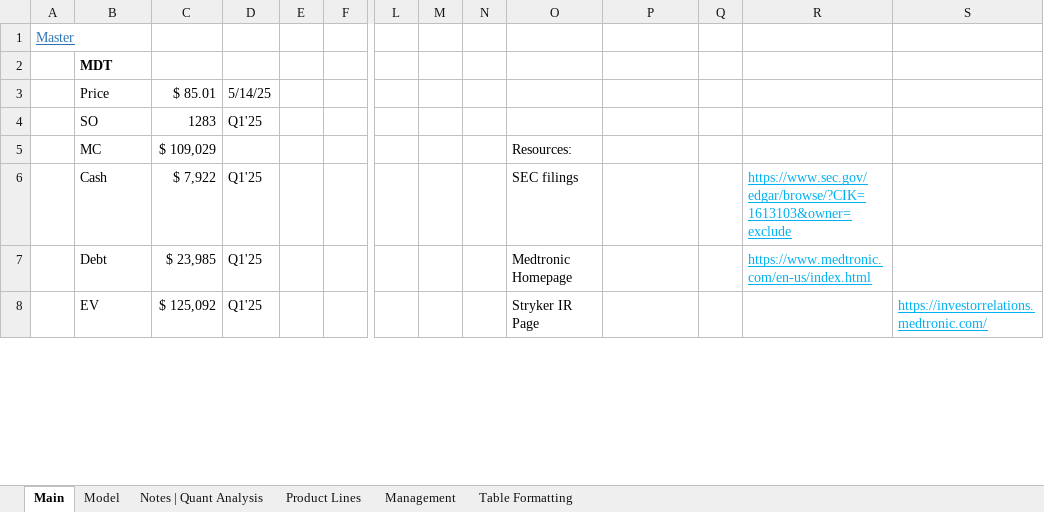
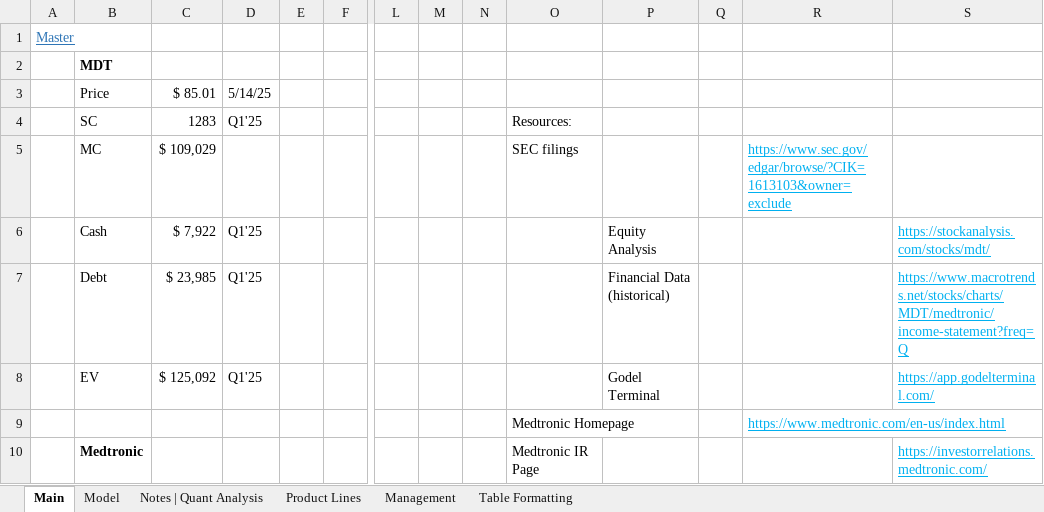
Before and after one commit to Jacob-Herrick/Equity-Research-Models, an Excel workbook: MDT_Model.xlsx, sheet Main, drawn as a sheet; only a part is shown, gaps mark what is left out; values as stored, in another font and other column widths than the file's, no borders; removed rows and columns are numbered as before the commit, all else as after; rows hold the shown columns only; the diff covers the shown part only; the diff names each change by its address in the sheet, - before the commit and + after, or states it on an @@ line.

```diff
--- a/MDT_Model.xlsx (sheet Main)
+++ b/MDT_Model.xlsx (sheet Main)
-B4: SO
+B4: SC
-O4: (empty)
+O4: Resources:
-O5: Resources:
+O5: SEC filings
-R5: (empty)
+R5: https://www.sec.gov/edgar/browse/?CIK=1613103&owner=exclude
-row 6:  | Cash | $ 7,922 | Q1'25 |  |  |  |  |  | SEC filings |  |  | https://www.sec.gov/edgar/browse/?CIK=1613103&owner=exclude
-row 7:  | Debt | $ 23,985 | Q1'25 |  |  |  |  |  | Medtronic Homepage |  |  | https://www.medtronic.com/en-us/index.html
+row 6:  | Cash | $ 7,922 | Q1'25 |  |  |  |  |  |  | Equity Analysis |  |  | https://stockanalysis.com/stocks/mdt/
+row 7:  | Debt | $ 23,985 | Q1'25 |  |  |  |  |  |  | Financial Data (historical) |  |  | https://www.macrotrends.net/stocks/charts/MDT/medtronic/income-statement?freq=Q
-O8: Stryker IR Page
+O8: (empty)
-P8: (empty)
+P8: Godel Terminal
-S8: https://investorrelations.medtronic.com/
+S8: https://app.godelterminal.com/
+row 9:  |  |  |  |  |  |  |  |  | Medtronic Homepage |  |  | https://www.medtronic.com/en-us/index.html
+row 10:  | Medtronic |  |  |  |  |  |  |  | Medtronic IR Page |  |  |  | https://investorrelations.medtronic.com/
```
Also changed, not shown: 2 removed rows and 5 edited cells elsewhere in this sheet, sheet Model, sheet Notes | Quant Analysis, formulas that keep their value, charts or pictures, 000 Med-Devices Master List 000.xlsx, GOOGL_Model.xlsx, 2 other files.
